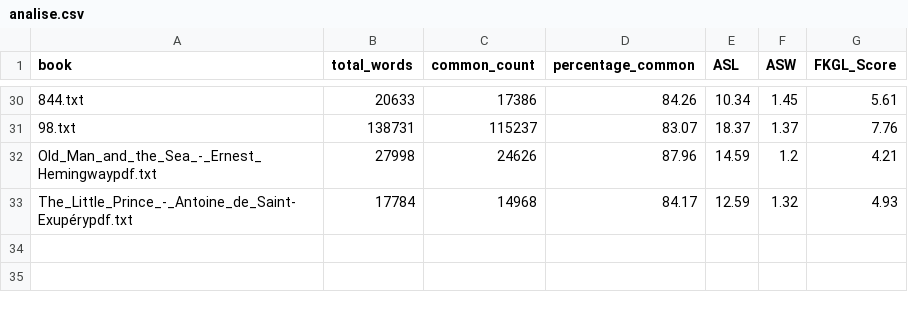
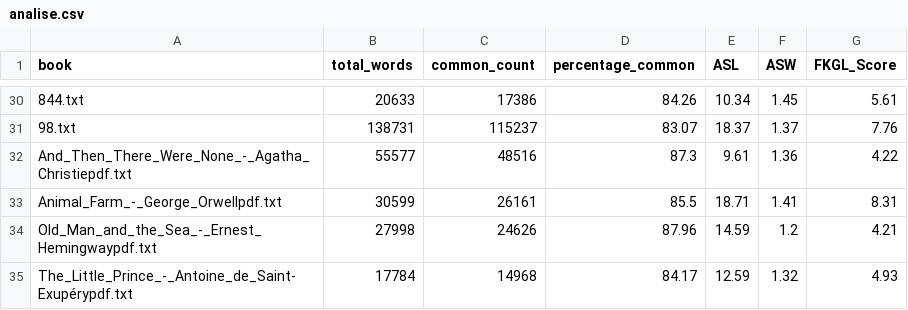
Before and after one commit to celzin/classificador-livros, a CSV file: comparation/analise.csv, drawn as a sheet; only a part is shown, gaps mark what is left out.

```diff
--- a/comparation/analise.csv
+++ b/comparation/analise.csv
@@ -31,2 +31,4 @@ book,total_words,common_count,percentage_common,ASL,ASW,FKGL_Score
 98.txt,138731,115237,83.07,18.37,1.37,7.76
+And_Then_There_Were_None_-_Agatha_Christiepdf.txt,55577,48516,87.3,9.61,1.36,4.22
+Animal_Farm_-_George_Orwellpdf.txt,30599,26161,85.5,18.71,1.41,8.31
 Old_Man_and_the_Sea_-_Ernest_Hemingwaypdf.txt,27998,24626,87.96,14.59,1.2,4.21
```
Also changed, not shown: 5 other files.
